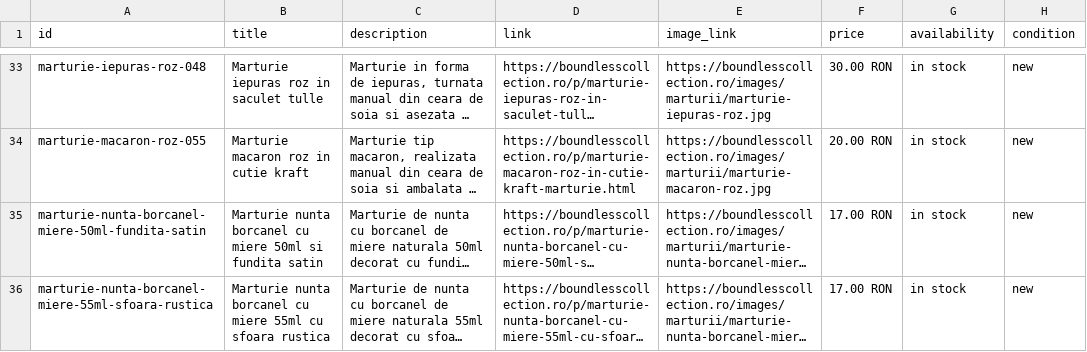
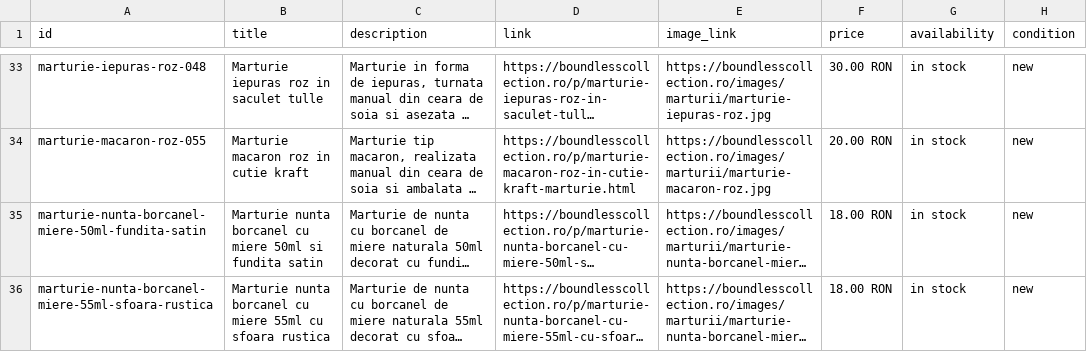
Before and after one commit to ionitadelia2-hub/boundlesscollection-site, a CSV file: public/feeds/products-merchant.csv, drawn as a sheet; only a part is shown, gaps mark what is left out; long unchanged cells end in …; the diff covers the shown part only; the diff names each change by its address in the sheet, - before the commit and + after, or states it on an @@ line.

```diff
--- a/public/feeds/products-merchant.csv
+++ b/public/feeds/products-merchant.csv
-F35:F36 (price): 17.00 RON
+F35:F36 (price): 18.00 RON
```
Also changed, not shown: 9 edited cells elsewhere in this file, content/products.csv, public/content/products.csv, 18 other files.
